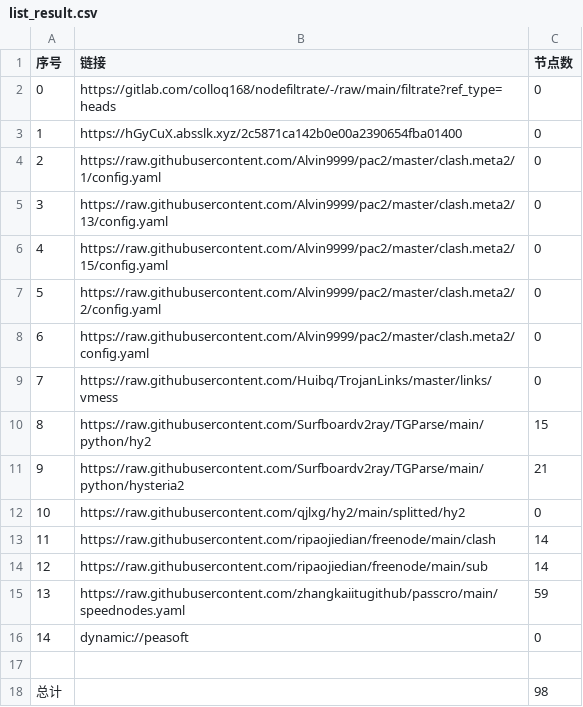
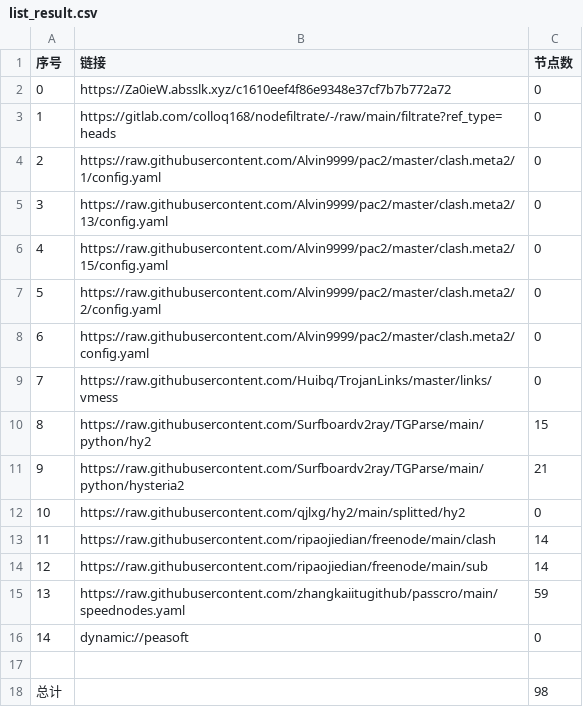
Before and after one commit to zz379688/AutoMergePublicNodes, a CSV file: list_result.csv, drawn as a sheet.

```diff
--- a/list_result.csv
+++ b/list_result.csv
@@ -1,4 +1,4 @@
 序号,链接,节点数
-0,https://gitlab.com/colloq168/nodefiltrate/-/raw/main/filtrate?ref_type=heads,0
-1,https://hGyCuX.absslk.xyz/2c5871ca142b0e00a2390654fba01400,0
+0,https://Za0ieW.absslk.xyz/c1610eef4f86e9348e37cf7b7b772a72,0
+1,https://gitlab.com/colloq168/nodefiltrate/-/raw/main/filtrate?ref_type=heads,0
 2,https://raw.githubusercontent.com/Alvin9999/pac2/master/clash.meta2/1/config.yaml,0
```
Also changed, not shown: 15 other files.
